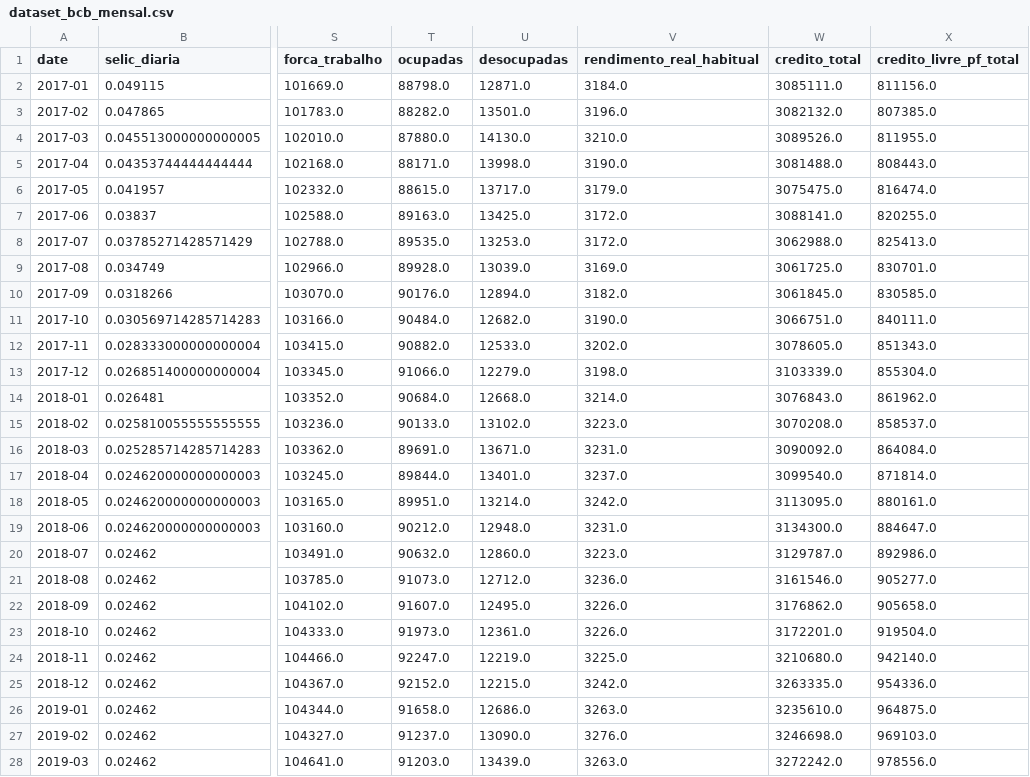
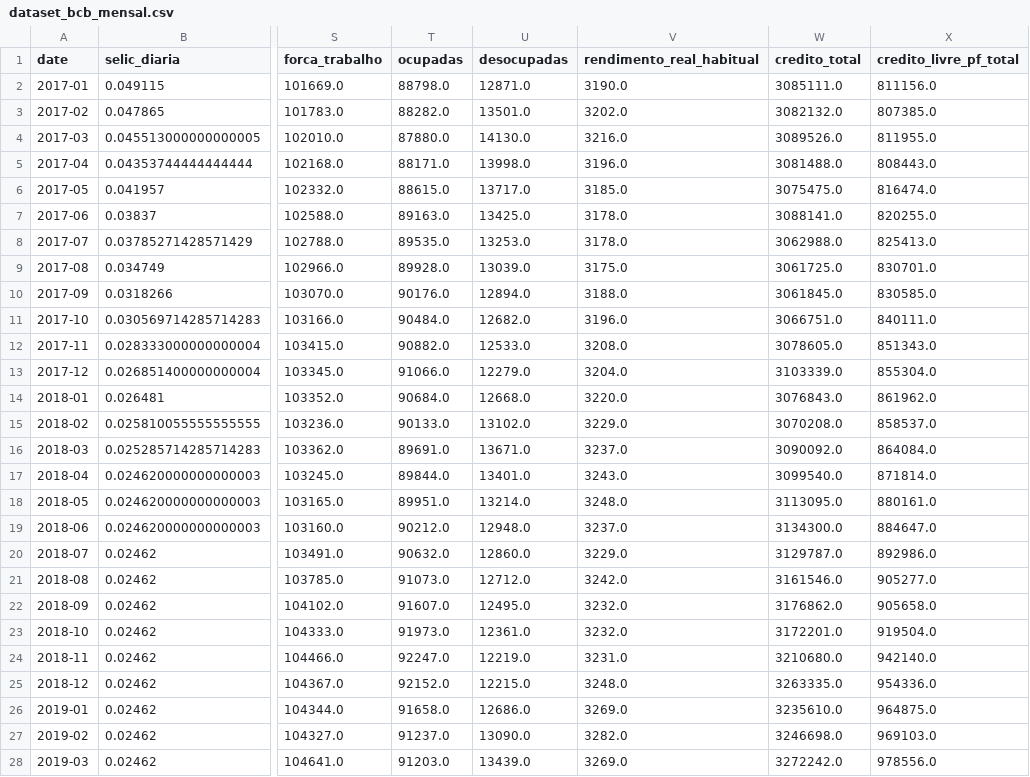
Before and after one commit to apjrprof/datalab-economia-ia, a CSV file: data/processed/dataset_bcb_mensal.csv, drawn as a sheet; only a part is shown, gaps mark what is left out; the diff covers the shown part only; the diff names each change by its address in the sheet, - before the commit and + after, or states it on an @@ line.

```diff
--- a/data/processed/dataset_bcb_mensal.csv
+++ b/data/processed/dataset_bcb_mensal.csv
-V2 (rendimento_real_habitual): 3184.0
+V2 (rendimento_real_habitual): 3190.0
-V3 (rendimento_real_habitual): 3196.0
+V3 (rendimento_real_habitual): 3202.0
-V4 (rendimento_real_habitual): 3210.0
+V4 (rendimento_real_habitual): 3216.0
-V5 (rendimento_real_habitual): 3190.0
+V5 (rendimento_real_habitual): 3196.0
-V6 (rendimento_real_habitual): 3179.0
+V6 (rendimento_real_habitual): 3185.0
-V7:V8 (rendimento_real_habitual): 3172.0
+V7:V8 (rendimento_real_habitual): 3178.0
-V9 (rendimento_real_habitual): 3169.0
+V9 (rendimento_real_habitual): 3175.0
-V10 (rendimento_real_habitual): 3182.0
+V10 (rendimento_real_habitual): 3188.0
-V11 (rendimento_real_habitual): 3190.0
+V11 (rendimento_real_habitual): 3196.0
-V12 (rendimento_real_habitual): 3202.0
+V12 (rendimento_real_habitual): 3208.0
-V13 (rendimento_real_habitual): 3198.0
+V13 (rendimento_real_habitual): 3204.0
-V14 (rendimento_real_habitual): 3214.0
+V14 (rendimento_real_habitual): 3220.0
-V15 (rendimento_real_habitual): 3223.0
+V15 (rendimento_real_habitual): 3229.0
-V16 (rendimento_real_habitual): 3231.0
+V16 (rendimento_real_habitual): 3237.0
-V17 (rendimento_real_habitual): 3237.0
+V17 (rendimento_real_habitual): 3243.0
-V18 (rendimento_real_habitual): 3242.0
+V18 (rendimento_real_habitual): 3248.0
-V19 (rendimento_real_habitual): 3231.0
+V19 (rendimento_real_habitual): 3237.0
-V20 (rendimento_real_habitual): 3223.0
+V20 (rendimento_real_habitual): 3229.0
-V21 (rendimento_real_habitual): 3236.0
+V21 (rendimento_real_habitual): 3242.0
-V22:V23 (rendimento_real_habitual): 3226.0
+V22:V23 (rendimento_real_habitual): 3232.0
-V24 (rendimento_real_habitual): 3225.0
+V24 (rendimento_real_habitual): 3231.0
-V25 (rendimento_real_habitual): 3242.0
+V25 (rendimento_real_habitual): 3248.0
-V26 (rendimento_real_habitual): 3263.0
+V26 (rendimento_real_habitual): 3269.0
-V27 (rendimento_real_habitual): 3276.0
+V27 (rendimento_real_habitual): 3282.0
-V28 (rendimento_real_habitual): 3263.0
+V28 (rendimento_real_habitual): 3269.0
```
Also changed, not shown: 112 edited cells elsewhere in this file, data/dataset_macro_mercado_mensal.csv, data/processed/dataset_yfinance_mensal.csv.
